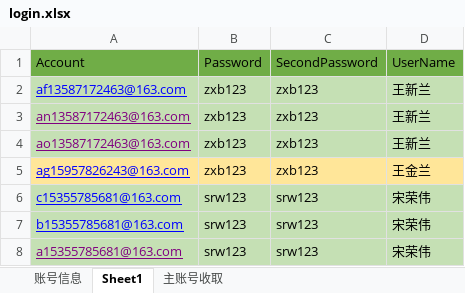
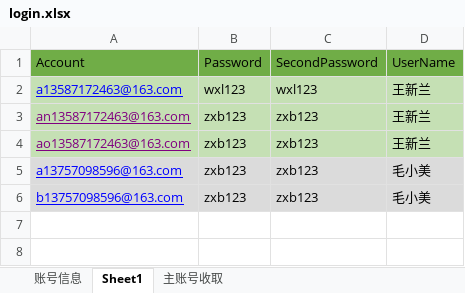
Before and after one commit to yuniyiqi23/zhongyang, an Excel workbook: src/main/resources/login.xlsx, sheet Sheet1, drawn as a sheet; values as stored, in another font and other column widths than the file's, no borders; removed rows and columns are numbered as before the commit, all else as after; the diff names each change by its address in the sheet, - before the commit and + after, or states it on an @@ line.

```diff
--- a/src/main/resources/login.xlsx (sheet Sheet1)
+++ b/src/main/resources/login.xlsx (sheet Sheet1)
-A2: af13587172463@163.com
+A2: a13587172463@163.com
-B2: zxb123
+B2: wxl123
-C2: zxb123
+C2: wxl123
-A5: ag15957826243@163.com
+A5: a13757098596@163.com
-A5:D5 fill: #FFE699
+A5:D5 fill: #DBDBDB
-D5: 王金兰
+D5: 毛小美
-row 6: c15355785681@163.com | srw123 | srw123 | 宋荣伟
-row 7: b15355785681@163.com | srw123 | srw123 | 宋荣伟
-row 8: a15355785681@163.com | srw123 | srw123 | 宋荣伟
+row 6: b13757098596@163.com | zxb123 | zxb123 | 毛小美
```
Also changed, not shown: 1 other file.
